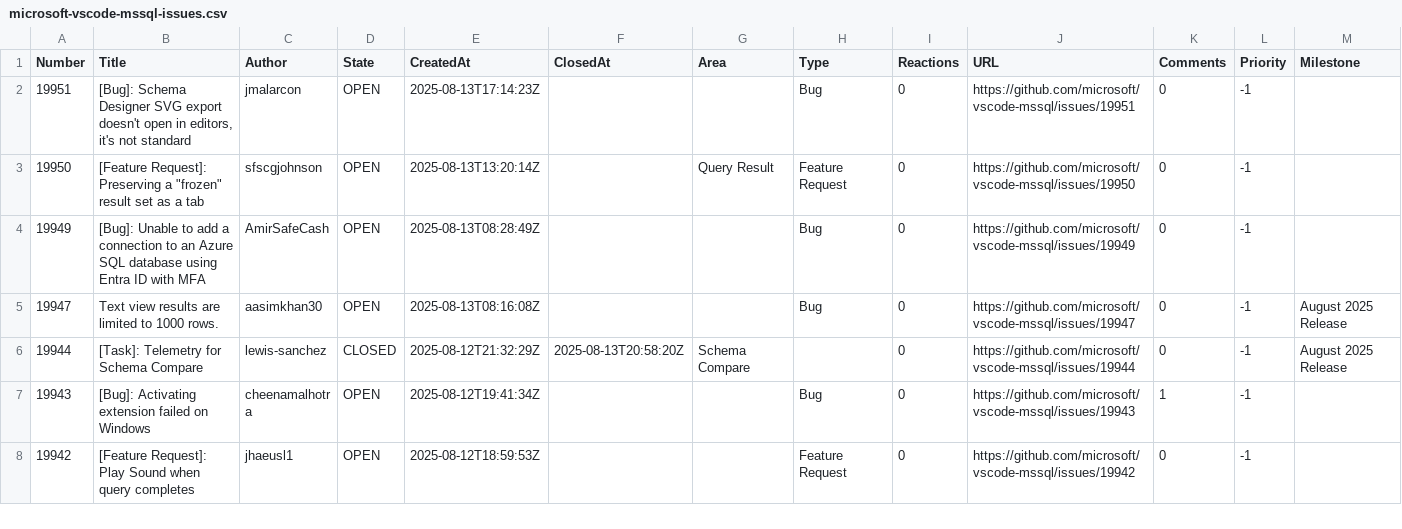
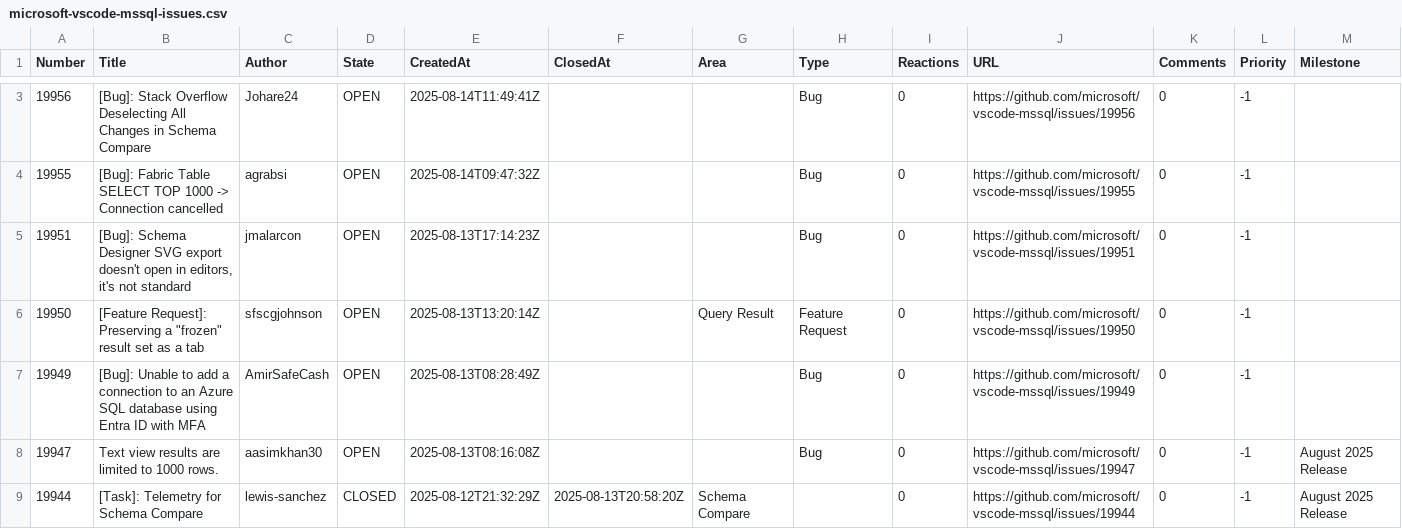
Before and after one commit to aasimkhan30/vscode-mssql-issues, a CSV file: microsoft-vscode-mssql-issues.csv, drawn as a sheet; only a part is shown, gaps mark what is left out; the shorter side is filled out with more unchanged rows; the diff covers the shown part only.

```diff
--- a/microsoft-vscode-mssql-issues.csv
+++ b/microsoft-vscode-mssql-issues.csv
@@ -2 +3,3 @@ Number,Title,Author,State,CreatedAt,ClosedAt,Area,Type,Reactions,URL,Comments,Pr
+"19956","[Bug]: Stack Overflow Deselecting All Changes in Schema Compare","Johare24","OPEN","2025-08-14T11:49:41Z",,"","Bug","0","https://github.com/microsoft/vscode-mssql/issues/19956","0","-1",
+"19955","[Bug]: Fabric Table SELECT TOP 1000 -> Connection cancelled","agrabsi","OPEN","2025-08-14T09:47:32Z",,"","Bug","0","https://github.com/microsoft/vscode-mssql/issues/19955","0","-1",
 "19951","[Bug]: Schema Designer SVG export doesn't open in editors, it's not standard","jmalarcon","OPEN","2025-08-13T17:14:23Z",,"","Bug","0","https://github.com/microsoft/vscode-mssql/issues/19951","0","-1",
```
Also changed, not shown: 1 added row and 6 edited cells elsewhere in this file, 1 other file.
